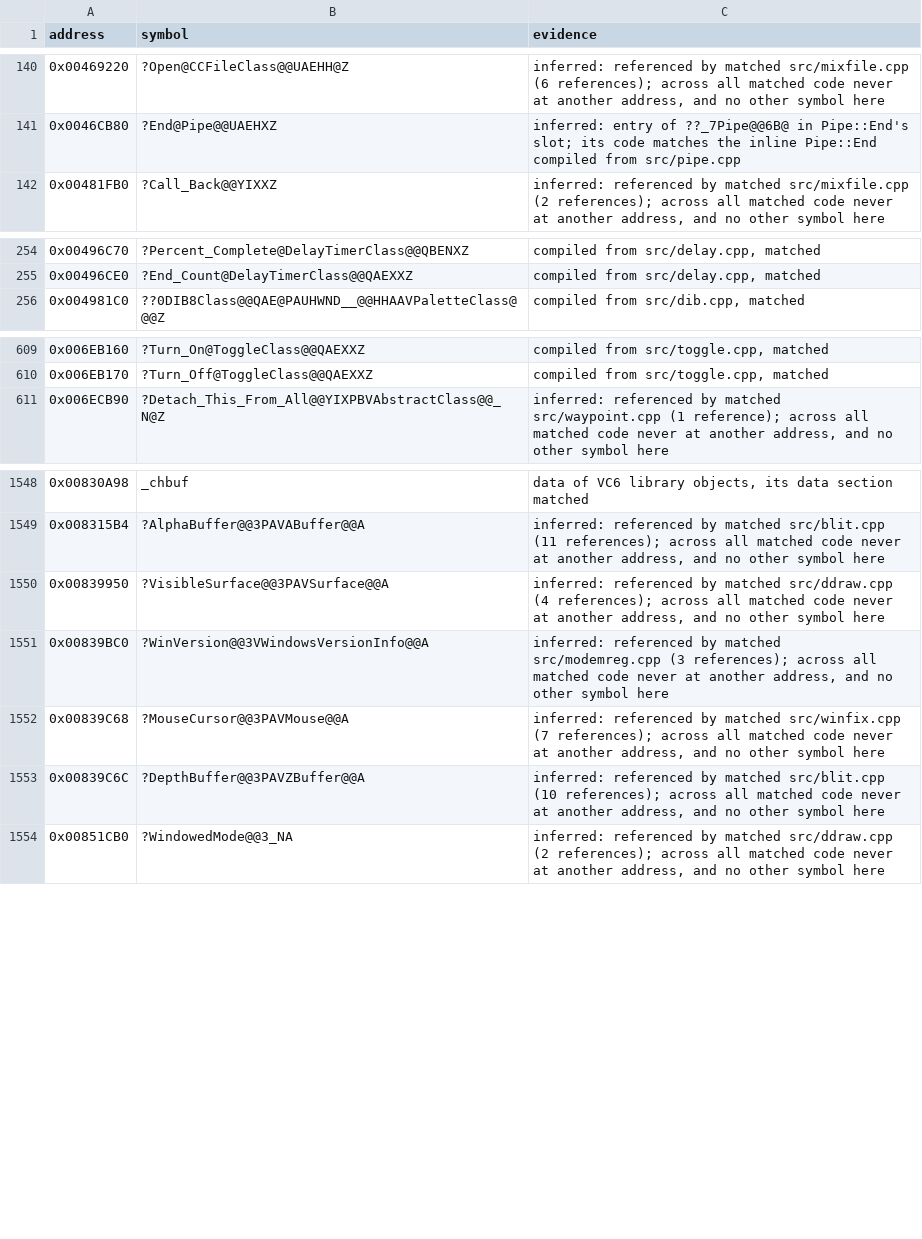
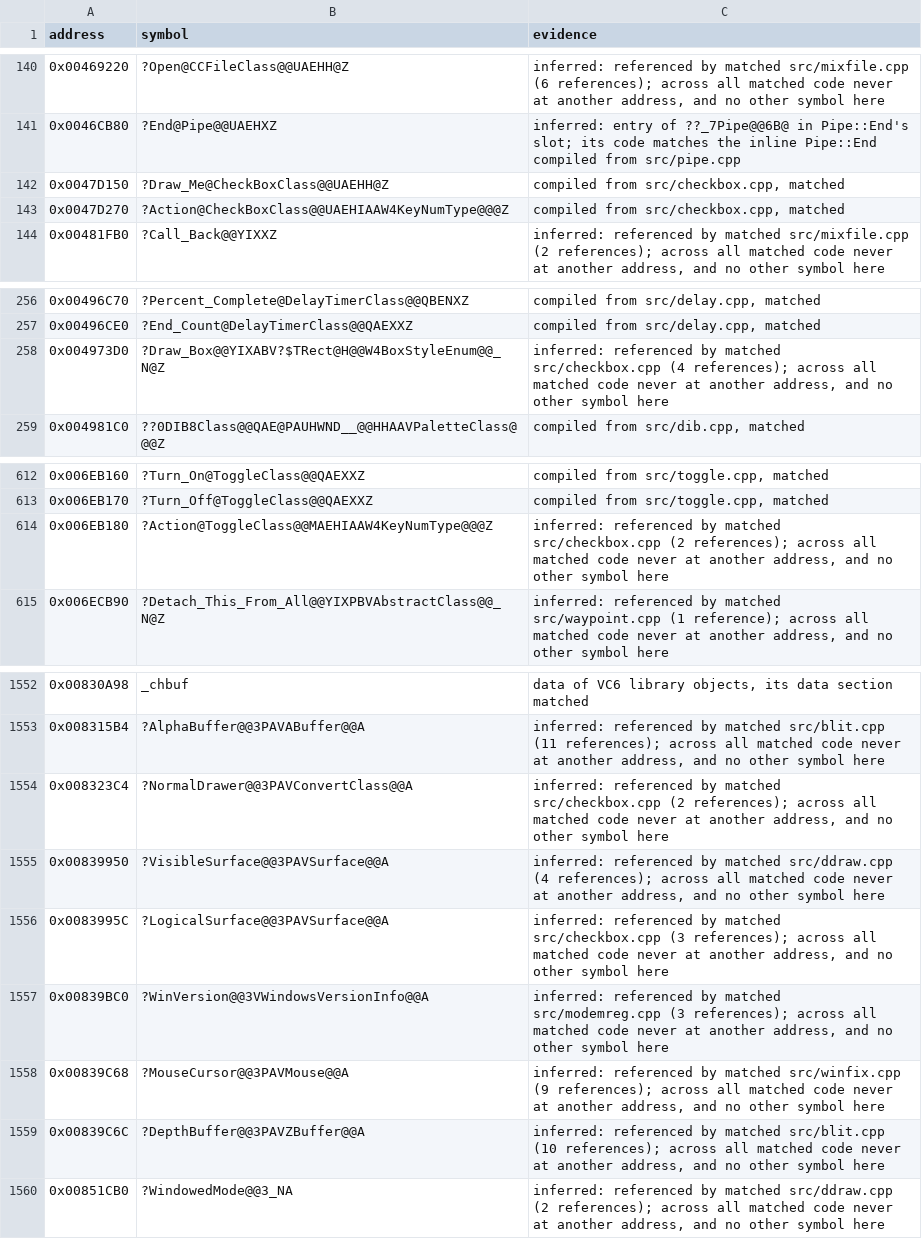
Before and after one commit to mischa85/RedAlert2, a CSV file: config/ra2-1.006/names.csv, drawn as a sheet; only a part is shown, gaps mark what is left out.

Commit message:
Match checkbox.cpp

```diff
--- a/config/ra2-1.006/names.csv
+++ b/config/ra2-1.006/names.csv
@@ -141,2 +141,4 @@ address,symbol,evidence
 0x0046CB80,?End@Pipe@@UAEHXZ,"inferred: entry of ??_7Pipe@@6B@ in Pipe::End's slot; its code matches the inline Pipe::End compiled from src/pipe.cpp"
+0x0047D150,?Draw_Me@CheckBoxClass@@UAEHH@Z,"compiled from src/checkbox.cpp, matched"
+0x0047D270,?Action@CheckBoxClass@@UAEHIAAW4KeyNumType@@@Z,"compiled from src/checkbox.cpp, matched"
 0x00481FB0,?Call_Back@@YIXXZ,"inferred: referenced by matched src/mixfile.cpp (2 references); across all matched code never at another address, and no other symbol here"
@@ -255,2 +257,3 @@ address,symbol,evidence
 0x00496CE0,?End_Count@DelayTimerClass@@QAEXXZ,"compiled from src/delay.cpp, matched"
+0x004973D0,?Draw_Box@@YIXABV?$TRect@H@@W4BoxStyleEnum@@_N@Z,"inferred: referenced by matched src/checkbox.cpp (4 references); across all matched code never at another address, and no other symbol here"
 0x004981C0,??0DIB8Class@@QAE@PAUHWND__@@HHAAVPaletteClass@@@Z,"compiled from src/dib.cpp, matched"
@@ -610,2 +613,3 @@ address,symbol,evidence
 0x006EB170,?Turn_Off@ToggleClass@@QAEXXZ,"compiled from src/toggle.cpp, matched"
+0x006EB180,?Action@ToggleClass@@MAEHIAAW4KeyNumType@@@Z,"inferred: referenced by matched src/checkbox.cpp (2 references); across all matched code never at another address, and no other symbol here"
 0x006ECB90,?Detach_This_From_All@@YIXPBVAbstractClass@@_N@Z,"inferred: referenced by matched src/waypoint.cpp (1 reference); across all matched code never at another address, and no other symbol here"
@@ -1549,5 +1553,7 @@ address,symbol,evidence
 0x008315B4,?AlphaBuffer@@3PAVABuffer@@A,"inferred: referenced by matched src/blit.cpp (11 references); across all matched code never at another address, and no other symbol here"
+0x008323C4,?NormalDrawer@@3PAVConvertClass@@A,"inferred: referenced by matched src/checkbox.cpp (2 references); across all matched code never at another address, and no other symbol here"
 0x00839950,?VisibleSurface@@3PAVSurface@@A,"inferred: referenced by matched src/ddraw.cpp (4 references); across all matched code never at another address, and no other symbol here"
+0x0083995C,?LogicalSurface@@3PAVSurface@@A,"inferred: referenced by matched src/checkbox.cpp (3 references); across all matched code never at another address, and no other symbol here"
 0x00839BC0,?WinVersion@@3VWindowsVersionInfo@@A,"inferred: referenced by matched src/modemreg.cpp (3 references); across all matched code never at another address, and no other symbol here"
-0x00839C68,?MouseCursor@@3PAVMouse@@A,"inferred: referenced by matched src/winfix.cpp (7 references); across all matched code never at another address, and no other symbol here"
+0x00839C68,?MouseCursor@@3PAVMouse@@A,"inferred: referenced by matched src/winfix.cpp (9 references); across all matched code never at another address, and no other symbol here"
 0x00839C6C,?DepthBuffer@@3PAVZBuffer@@A,"inferred: referenced by matched src/blit.cpp (10 references); across all matched code never at another address, and no other symbol here"
```
Also changed, not shown: config/ra2-1.006/functions.csv, config/ra2-1.006/modules.csv.
